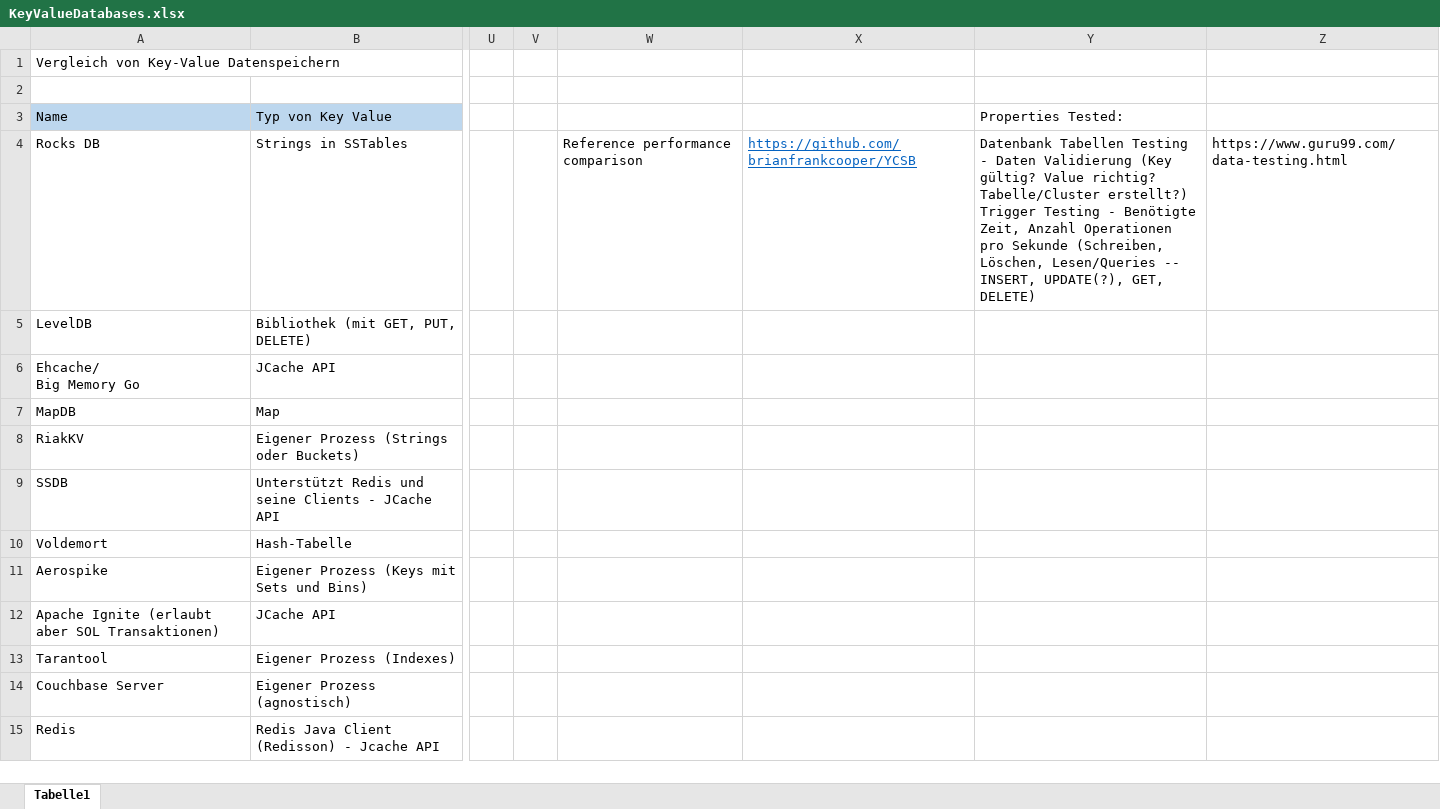
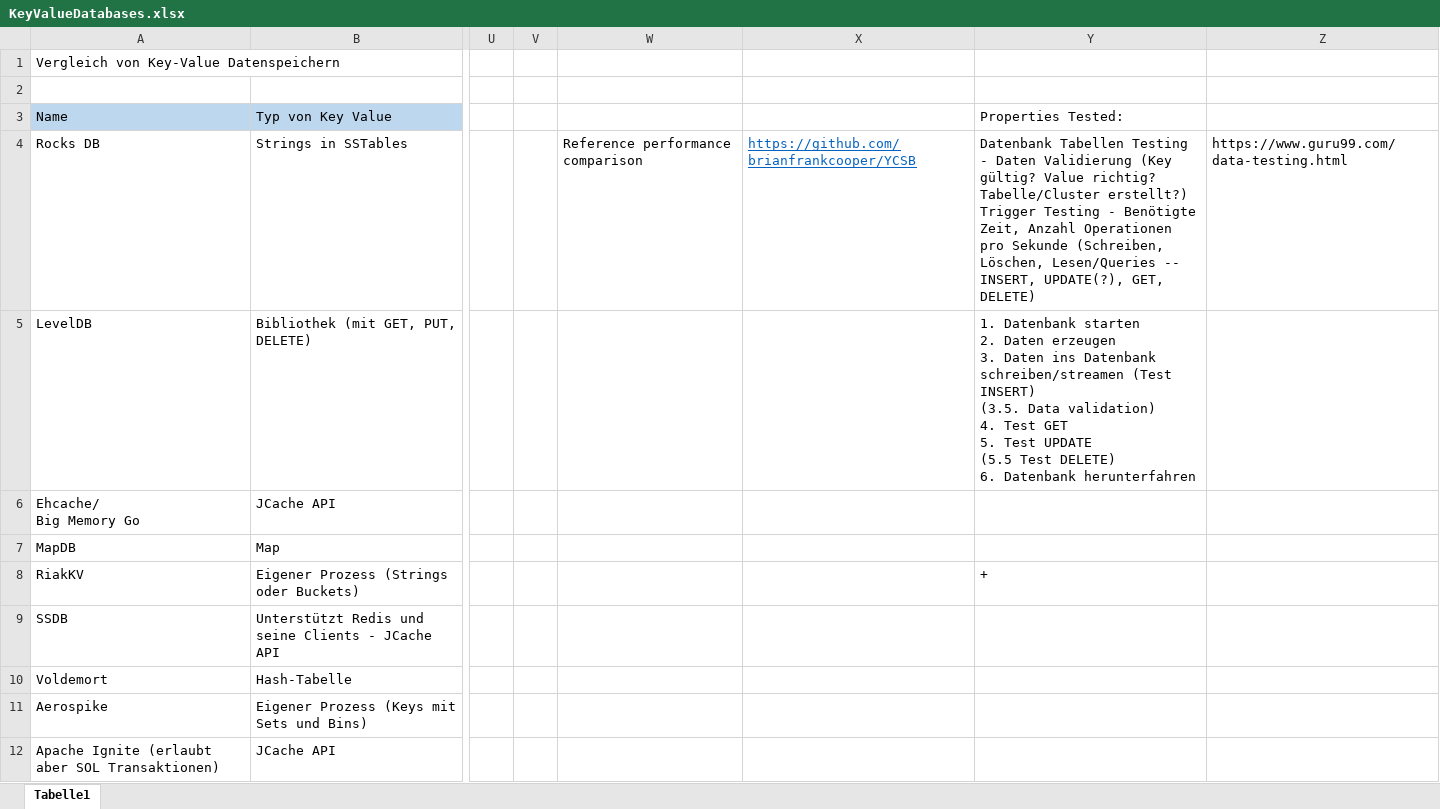
Before and after one commit to CheesusII/Key-Value-Datenspeichern-FP-2021, an Excel workbook: KeyValueDatabases.xlsx, sheet Tabelle1, drawn as a sheet; only a part is shown, gaps mark what is left out; the shorter side is filled out with more unchanged rows; values as stored, in another font and other column widths than the file's, no borders; charts and pictures not drawn; ↵ is a line break in a cell; the diff names each change by its address in the sheet, - before the commit and + after, or states it on an @@ line.

```diff
--- a/KeyValueDatabases.xlsx (sheet Tabelle1)
+++ b/KeyValueDatabases.xlsx (sheet Tabelle1)
-Y5 (Properties Tested:): (empty)
+Y5 (Properties Tested:): 1. Datenbank starten ↵ 2. Daten erzeugen ↵ 3. Daten ins Datenbank schreiben/streamen (Test INSERT) ↵ (3.5. Data validation) ↵ 4. Test GET ↵ 5. Test UPDATE ↵ (5.5 Test DELETE) ↵ 6. Datenbank herunterfahren
-Y8 (Properties Tested:): (empty)
+Y8 (Properties Tested:): +
```
Also changed, not shown: 2 other files.
